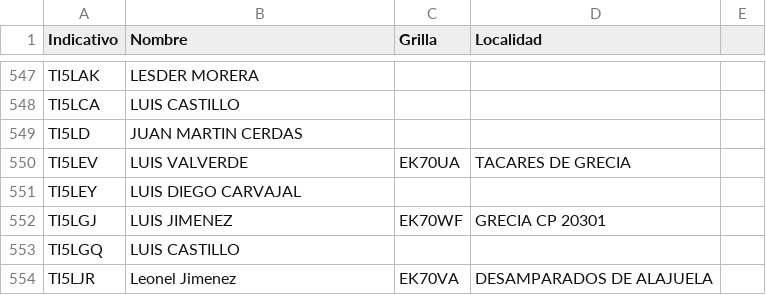
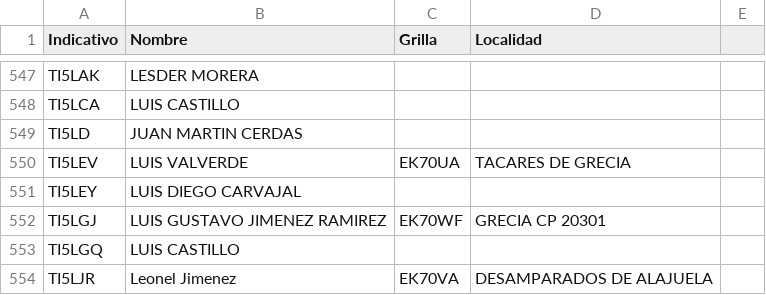
Before and after one commit to ti3wti/revista-matutina, a CSV file: data/radioaficionados.csv, drawn as a sheet; only a part is shown, gaps mark what is left out.

Commit message:
Actualiza grilla/localidad TI5LGJ

```diff
--- a/data/radioaficionados.csv
+++ b/data/radioaficionados.csv
@@ -551,3 +551,3 @@ TI5LEV,LUIS VALVERDE,EK70UA,TACARES DE GRECIA
 TI5LEY,LUIS DIEGO CARVAJAL,,
-TI5LGJ,LUIS JIMENEZ,EK70WF,GRECIA CP 20301
+TI5LGJ,LUIS GUSTAVO JIMENEZ RAMIREZ,EK70WF,GRECIA CP 20301
 TI5LGQ,LUIS CASTILLO,,
```
